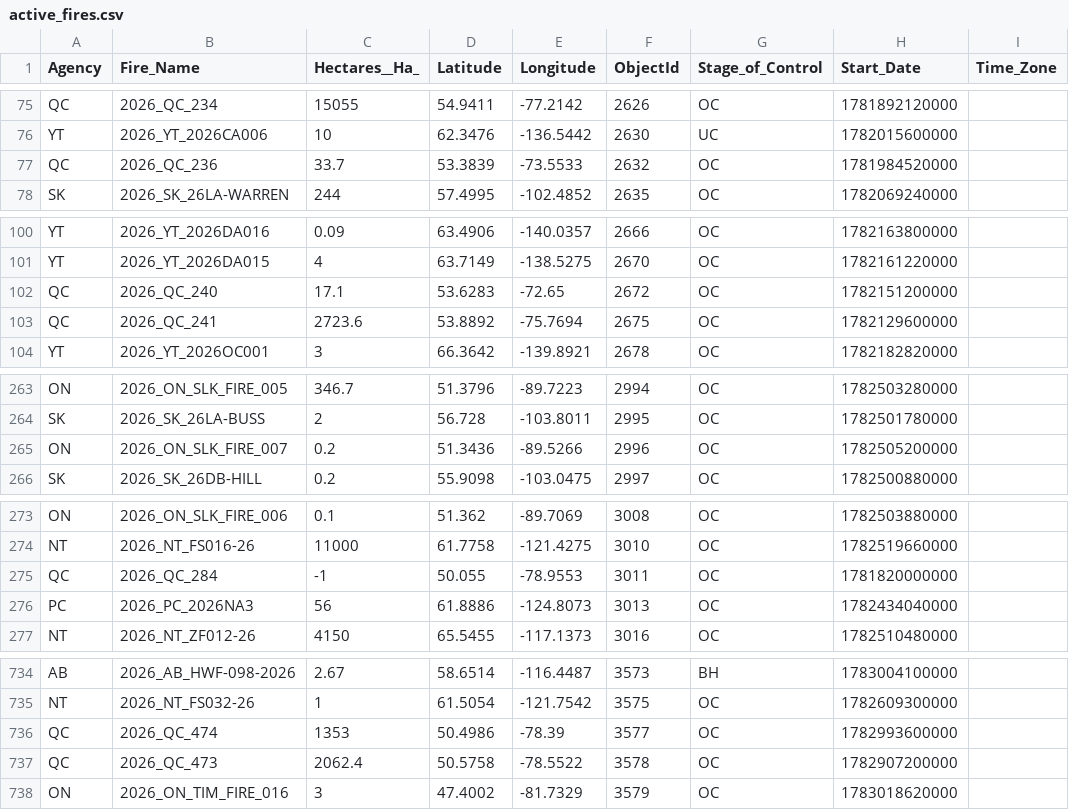
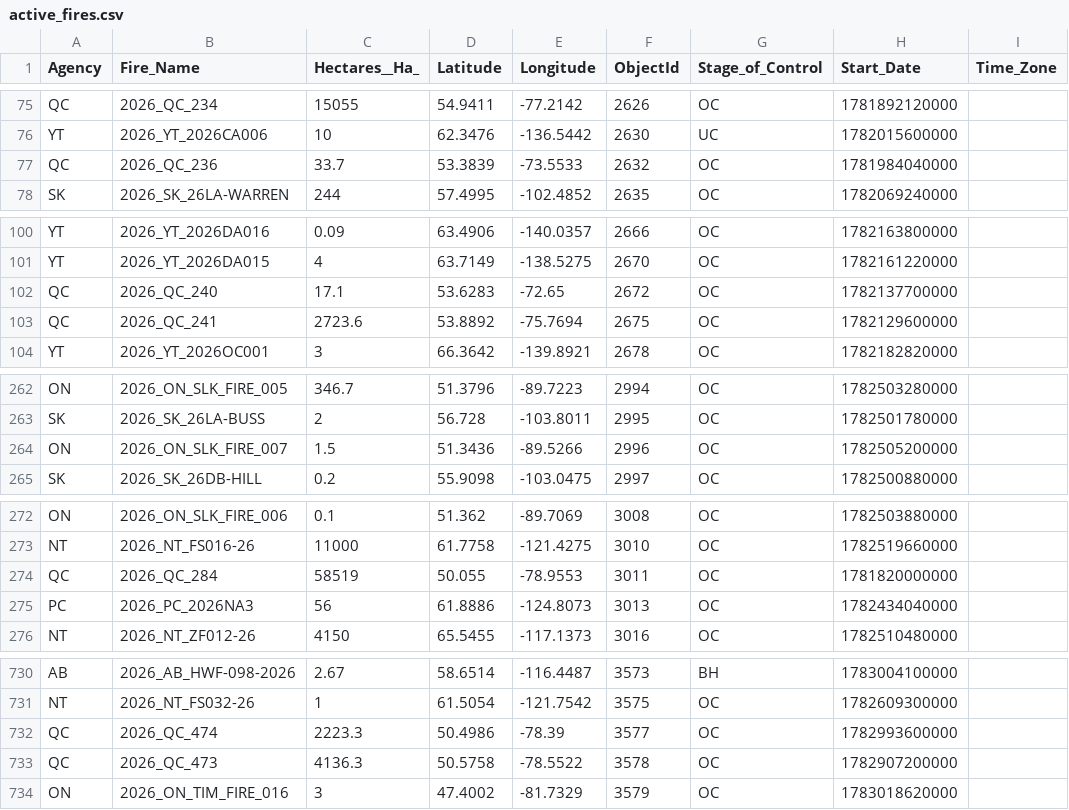
Before and after one commit to romith05/wildfire-dashboard-public, a CSV file: public_dashboard_bundle/data/active_fires.csv, drawn as a sheet; only a part is shown, gaps mark what is left out; addresses are those after the commit; the diff covers the shown part only; the diff names each change by its address in the sheet, - before the commit and + after, or states it on an @@ line.

```diff
--- a/public_dashboard_bundle/data/active_fires.csv
+++ b/public_dashboard_bundle/data/active_fires.csv
-H77 (Start_Date): 1781984520000
+H77 (Start_Date): 1781984040000
-H102 (Start_Date): 1782151200000
+H102 (Start_Date): 1782137700000
-C264 (Hectares__Ha_): 0.2
+C264 (Hectares__Ha_): 1.5
-C274 (Hectares__Ha_): -1
+C274 (Hectares__Ha_): 58519
-C732 (Hectares__Ha_): 1353
+C732 (Hectares__Ha_): 2223.3
-C733 (Hectares__Ha_): 2062.4
+C733 (Hectares__Ha_): 4136.3
```
Also changed, not shown: 12 added rows, 4 removed rows and 15 edited cells elsewhere in this file, 10 other files.
